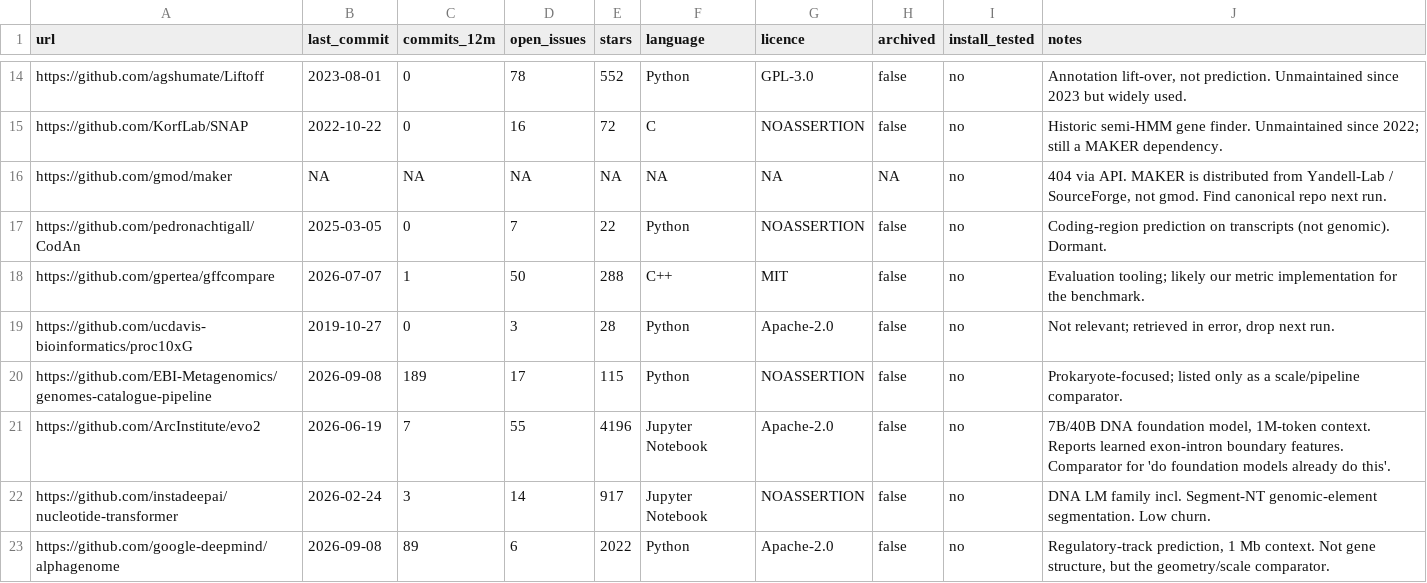
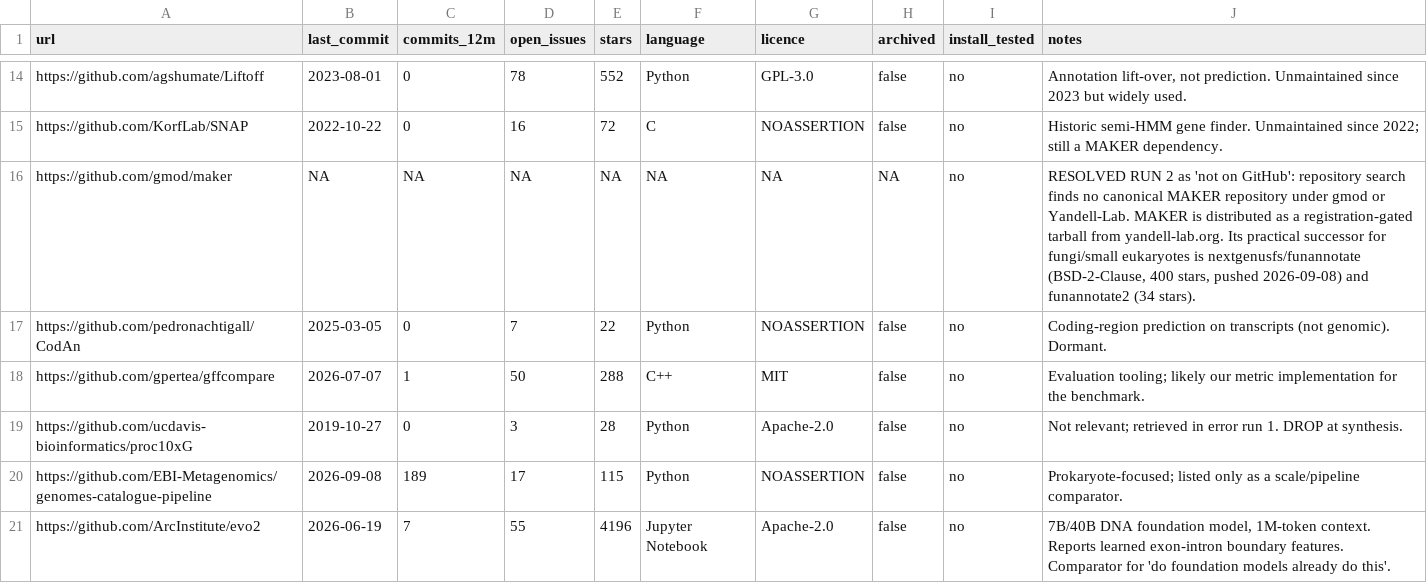
Before and after one commit to nekrut/annotation, a TSV file: relay/artifacts/T-human-002/repos.tsv, drawn as a sheet; only a part is shown, gaps mark what is left out; the shorter side is filled out with more unchanged rows; the diff covers the shown part only.

```diff
--- a/relay/artifacts/T-human-002/repos.tsv
+++ b/relay/artifacts/T-human-002/repos.tsv
@@ -15,6 +15,6 @@ https://github.com/agshumate/Liftoff	2023-08-01	0	78	552	Python	GPL-3.0	false	no
 https://github.com/KorfLab/SNAP	2022-10-22	0	16	72	C	NOASSERTION	false	no	Historic semi-HMM gene finder. Unmaintained since 2022; still a MAKER dependency.
-https://github.com/gmod/maker	NA	NA	NA	NA	NA	NA	NA	no	404 via API. MAKER is distributed from Yandell-Lab / SourceForge, not gmod. Find canonical repo next run.
+https://github.com/gmod/maker	NA	NA	NA	NA	NA	NA	NA	no	RESOLVED RUN 2 as 'not on GitHub': repository search finds no canonical MAKER repository under gmod or Yandell-Lab. MAKER is distributed as a registration-gated tarball from yandell-lab.org. Its practical successor for fungi/small eukaryotes is nextgenusfs/funannotate (BSD-2-Clause, 400 stars, pushed 2026-09-08) and funannotate2 (34 stars).
 https://github.com/pedronachtigall/CodAn	2025-03-05	0	7	22	Python	NOASSERTION	false	no	Coding-region prediction on transcripts (not genomic). Dormant.
 https://github.com/gpertea/gffcompare	2026-07-07	1	50	288	C++	MIT	false	no	Evaluation tooling; likely our metric implementation for the benchmark.
-https://github.com/ucdavis-bioinformatics/proc10xG	2019-10-27	0	3	28	Python	Apache-2.0	false	no	Not relevant; retrieved in error, drop next run.
+https://github.com/ucdavis-bioinformatics/proc10xG	2019-10-27	0	3	28	Python	Apache-2.0	false	no	Not relevant; retrieved in error run 1. DROP at synthesis.
 https://github.com/EBI-Metagenomics/genomes-catalogue-pipeline	2026-09-08	189	17	115	Python	NOASSERTION	false	no	Prokaryote-focused; listed only as a scale/pipeline comparator.
```
Also changed, not shown: 5 added rows and 12 edited cells elsewhere in this file, 5 other files.
